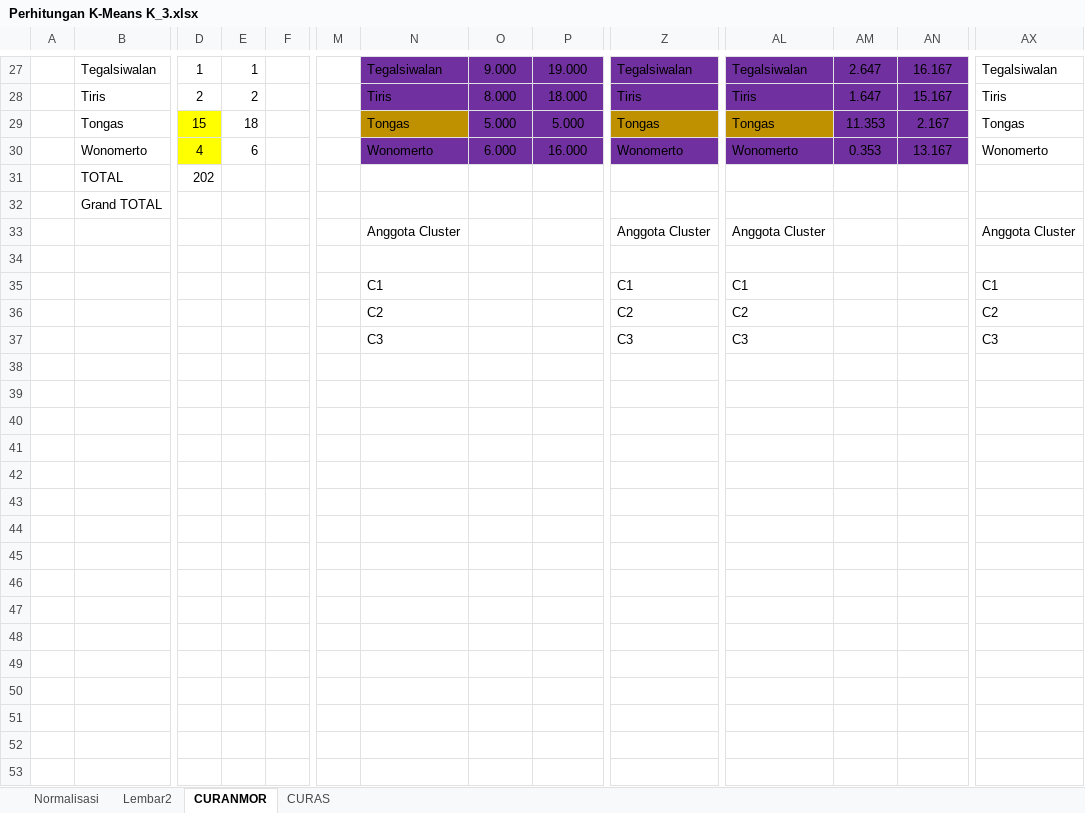
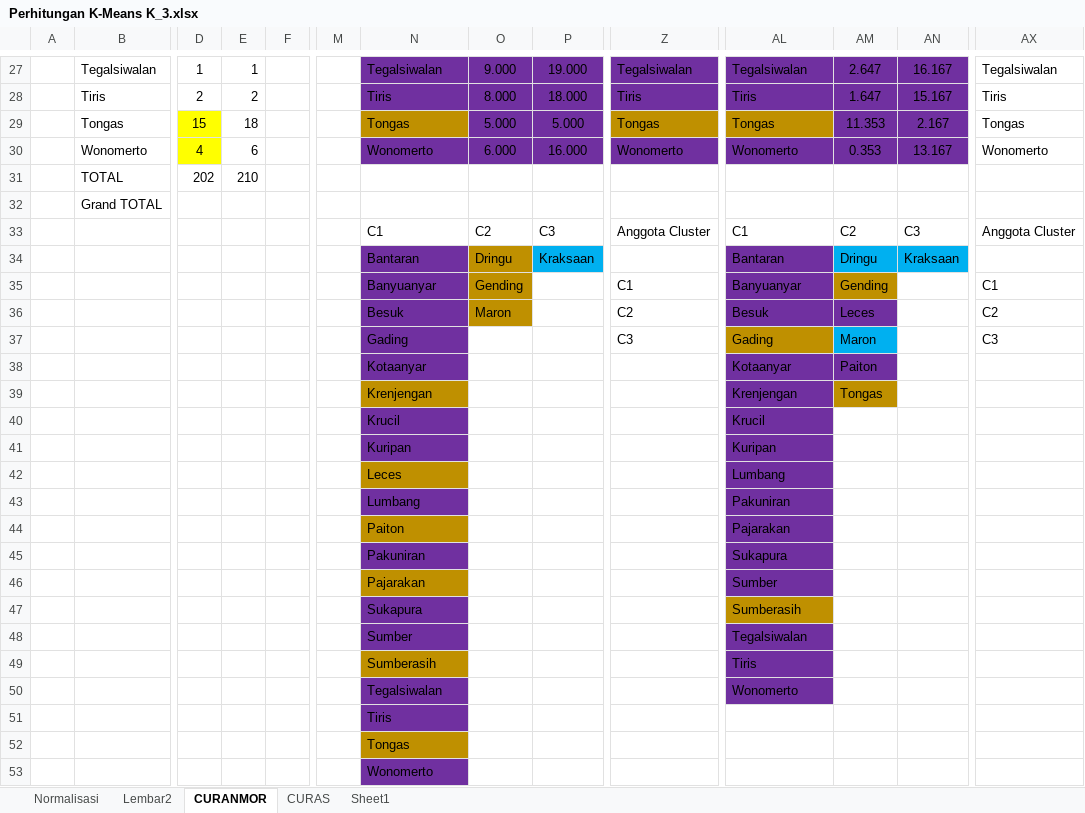
Before and after one commit to DaffaRahman11/DATA-SKRIPSI, an Excel workbook: Perhitungan K-Means K_3.xlsx, sheet CURANMOR, drawn as a sheet; only a part is shown, gaps mark what is left out; values as stored, in another font and other column widths than the file's, no borders; removed rows and columns are numbered as before the commit, all else as after; rows hold the shown columns only; the diff names each change by its address in the sheet, - before the commit and + after, or states it on an @@ line.

```diff
--- a/Perhitungan K-Means K_3.xlsx (sheet CURANMOR)
+++ b/Perhitungan K-Means K_3.xlsx (sheet CURANMOR)
+sheet tab: Sheet1
-E31: (empty)
+E31: 210
-row 33:  |  |  |  |  |  | Anggota Cluster |  |  | Anggota Cluster | Anggota Cluster |  |  | Anggota Cluster
-row 33: (empty)
+row 33:  |  |  |  |  |  | C1 | C2 | C3 | Anggota Cluster | C1 | C2 | C3 | Anggota Cluster
-row 35:  |  |  |  |  |  | C1 |  |  | C1 | C1 |  |  | C1
-row 36:  |  |  |  |  |  | C2 |  |  | C2 | C2 |  |  | C2
-row 37:  |  |  |  |  |  | C3 |  |  | C3 | C3 |  |  | C3
+row 34:  |  |  |  |  |  | Bantaran | Dringu | Kraksaan |  | Bantaran | Dringu | Kraksaan
+row 35:  |  |  |  |  |  | Banyuanyar | Gending |  | C1 | Banyuanyar | Gending |  | C1
+row 36:  |  |  |  |  |  | Besuk | Maron |  | C2 | Besuk | Leces |  | C2
+row 37:  |  |  |  |  |  | Gading |  |  | C3 | Gading | Maron |  | C3
+row 38:  |  |  |  |  |  | Kotaanyar |  |  |  | Kotaanyar | Paiton
+row 39:  |  |  |  |  |  | Krenjengan |  |  |  | Krenjengan | Tongas
+row 40:  |  |  |  |  |  | Krucil |  |  |  | Krucil
+row 41:  |  |  |  |  |  | Kuripan |  |  |  | Kuripan
+row 42:  |  |  |  |  |  | Leces |  |  |  | Lumbang
+row 43:  |  |  |  |  |  | Lumbang |  |  |  | Pakuniran
+row 44:  |  |  |  |  |  | Paiton |  |  |  | Pajarakan
+row 45:  |  |  |  |  |  | Pakuniran |  |  |  | Sukapura
+row 46:  |  |  |  |  |  | Pajarakan |  |  |  | Sumber
+row 47:  |  |  |  |  |  | Sukapura |  |  |  | Sumberasih
+row 48:  |  |  |  |  |  | Sumber |  |  |  | Tegalsiwalan
+row 49:  |  |  |  |  |  | Sumberasih |  |  |  | Tiris
+row 50:  |  |  |  |  |  | Tegalsiwalan |  |  |  | Wonomerto
+row 51:  |  |  |  |  |  | Tiris
+row 52:  |  |  |  |  |  | Tongas
+row 53:  |  |  |  |  |  | Wonomerto
```
Also changed, not shown: sheet CURAS, 2 other files.
